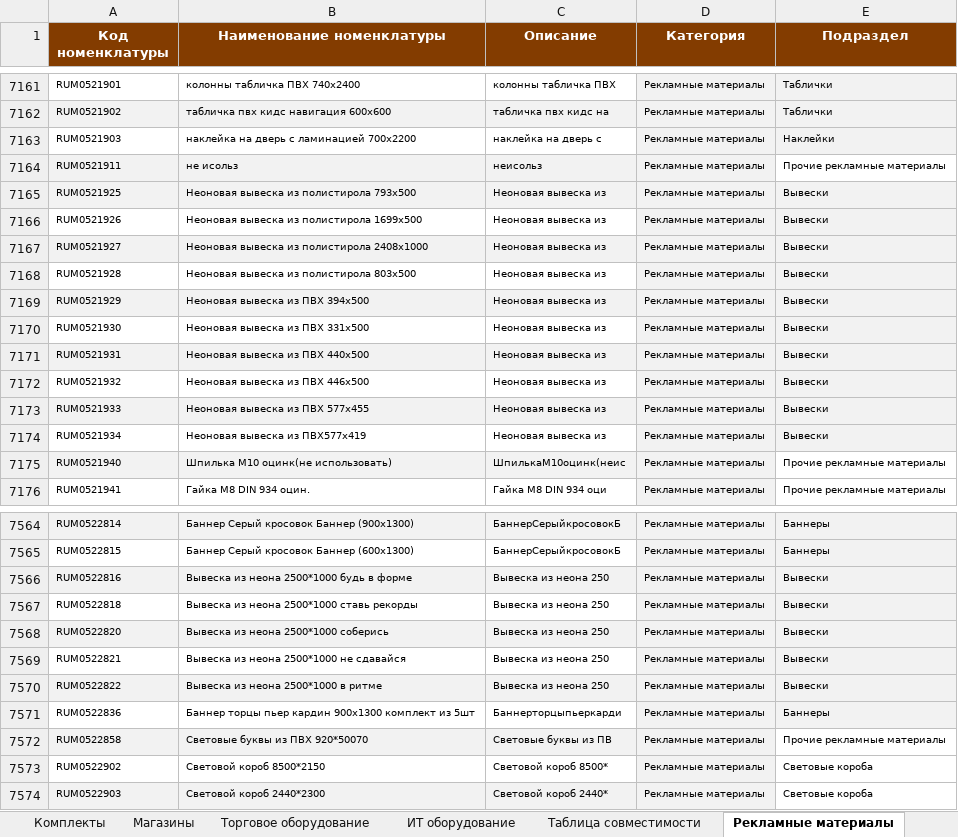
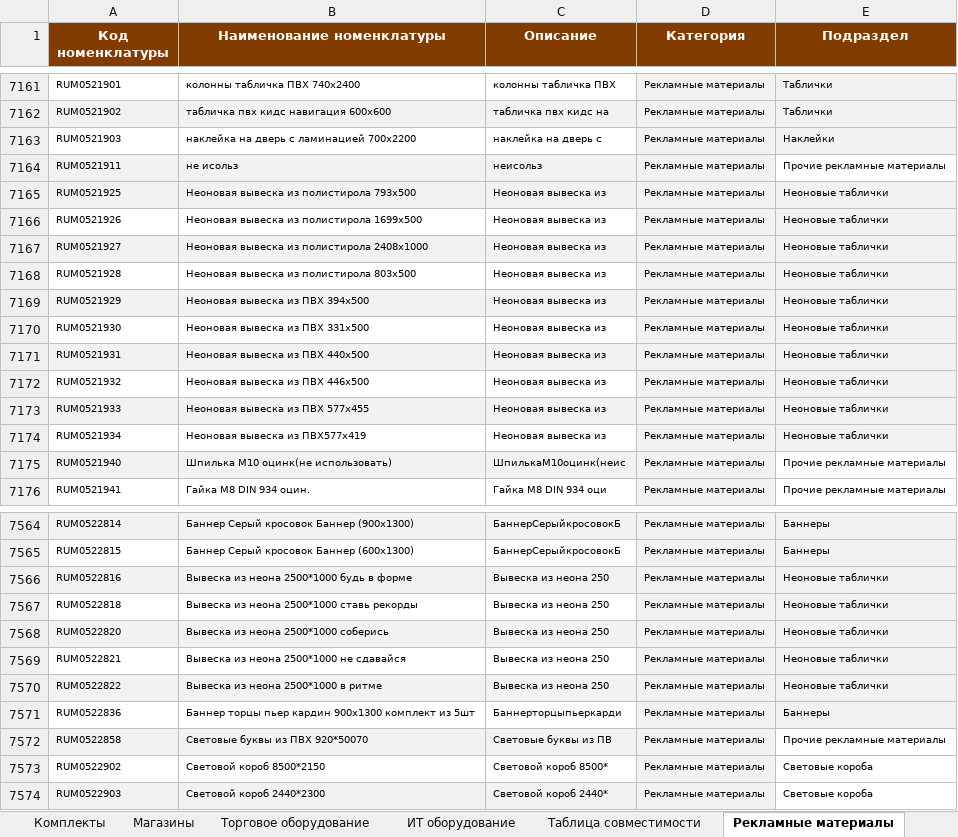
Before and after one commit to skbmaksim82-byte/Portal-zakazov, an Excel workbook: Список_оборудования_ФИНАЛ.xlsx, sheet Рекламные материалы, drawn as a sheet; only a part is shown, gaps mark what is left out; values as stored, in another font and other column widths than the file's, no borders; the diff covers the shown part only; the diff names each change by its address in the sheet, - before the commit and + after, or states it on an @@ line.

```diff
--- a/Список_оборудования_ФИНАЛ.xlsx (sheet Рекламные материалы)
+++ b/Список_оборудования_ФИНАЛ.xlsx (sheet Рекламные материалы)
-E7165:E7174 (Подраздел): Вывески
+E7165:E7174 (Подраздел): Неоновые таблички
-E7566:E7570 (Подраздел): Вывески
+E7566:E7570 (Подраздел): Неоновые таблички
```
Also changed, not shown: 16 added rows and 5 edited cells elsewhere in this sheet.
